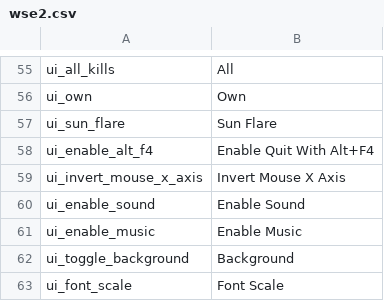
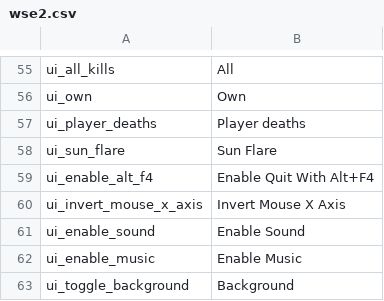
Before and after one commit to Sartman34/Persistent-Kingdoms-RP-Script-ScriptsbySart, a CSV file: languages/en/wse2.csv, drawn as a sheet; only a part is shown, gaps mark what is left out; the shorter side is filled out with more unchanged rows; the diff names each change by its address in the sheet, - before the commit and + after, or states it on an @@ line.

```diff
--- a/languages/en/wse2.csv
+++ b/languages/en/wse2.csv
+row 57: ui_player_deaths | Player deaths
```
Also changed, not shown: 23 other files.
